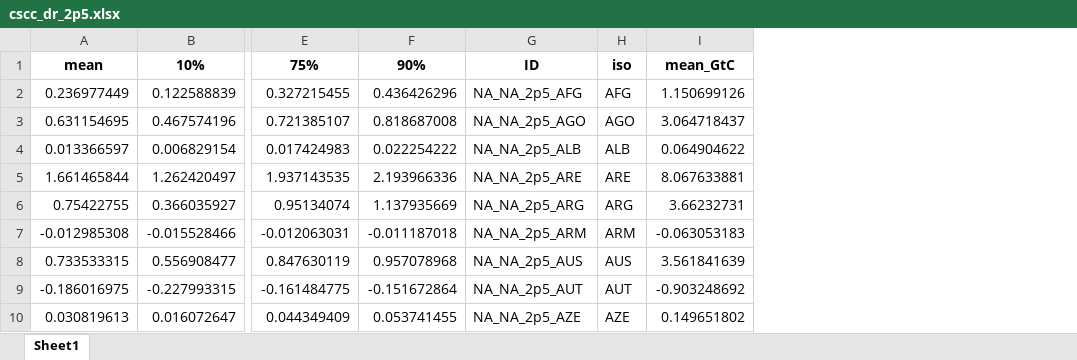
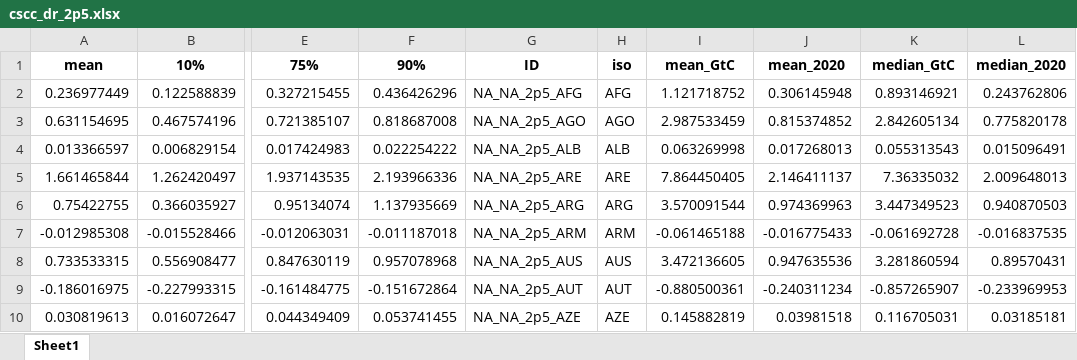
Before and after one commit to isaldiviagonzatti/landCSinkWealth, an Excel workbook: data/processed/cscc_dr_2p5.xlsx, sheet Sheet1, drawn as a sheet; only a part is shown, gaps mark what is left out; values as stored, in another font and other column widths than the file's, no borders; removed rows and columns are numbered as before the commit, all else as after; the diff names each change by its address in the sheet, - before the commit and + after, or states it on an @@ line.

```diff
--- a/data/processed/cscc_dr_2p5.xlsx (sheet Sheet1)
+++ b/data/processed/cscc_dr_2p5.xlsx (sheet Sheet1)
-column I, rows 1-10: mean_GtC | 1.150699126 | 3.064718437 | 0.064904622 | 8.067633881 | 3.66232731 | -0.063053183 | 3.561841639 | -0.903248692 | 0.149651802
+column I, rows 1-10: mean_GtC | 1.121718752 | 2.987533459 | 0.063269998 | 7.864450405 | 3.570091544 | -0.061465188 | 3.472136605 | -0.880500361 | 0.145882819
+column J, rows 1-10: mean_2020 | 0.306145948 | 0.815374852 | 0.017268013 | 2.146411137 | 0.974369963 | -0.016775433 | 0.947635536 | -0.240311234 | 0.03981518
+column K, rows 1-10: median_GtC | 0.893146921 | 2.842605134 | 0.055313543 | 7.36335032 | 3.447349523 | -0.061692728 | 3.281860594 | -0.857265907 | 0.116705031
+column L, rows 1-10: median_2020 | 0.243762806 | 0.775820178 | 0.015096491 | 2.009648013 | 0.940870503 | -0.016837535 | 0.89570431 | -0.233969953 | 0.03185181
```
Also changed, not shown: data/processed/climate_df.xlsx, data/processed/continent_df.xlsx, 47 other files.
